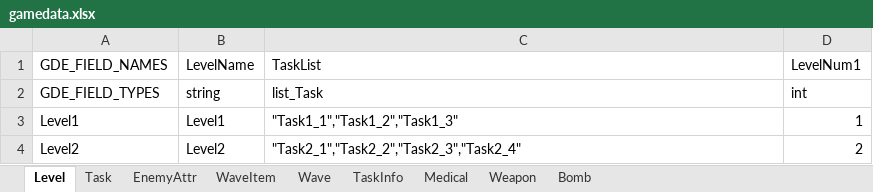
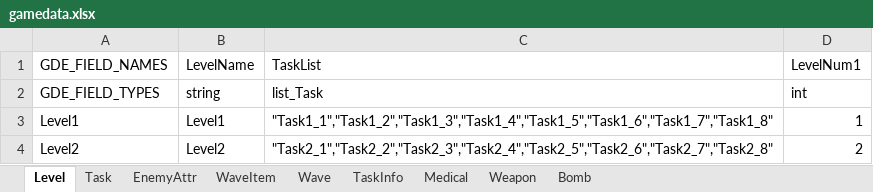
Before and after one commit to yantian001/3dshooter, an Excel workbook: gamedata.xlsx, sheet Level, drawn as a sheet; values as stored, in another font and other column widths than the file's, no borders; the diff names each change by its address in the sheet, - before the commit and + after, or states it on an @@ line.

```diff
--- a/gamedata.xlsx (sheet Level)
+++ b/gamedata.xlsx (sheet Level)
-C3: "Task1_1","Task1_2","Task1_3"
+C3: "Task1_1","Task1_2","Task1_3","Task1_4","Task1_5","Task1_6","Task1_7","Task1_8"
-C4: "Task2_1","Task2_2","Task2_3","Task2_4"
+C4: "Task2_1","Task2_2","Task2_3","Task2_4","Task2_5","Task2_6","Task2_7","Task2_8"
```
Also changed, not shown: sheet Task, sheet TaskInfo, sheet Weapon, formulas that keep their value, 58 other files.
